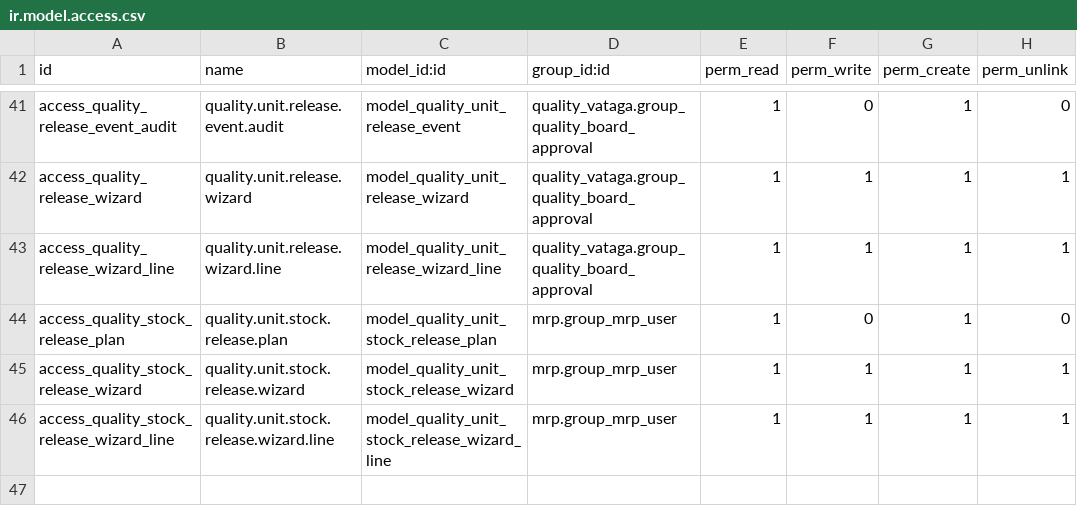
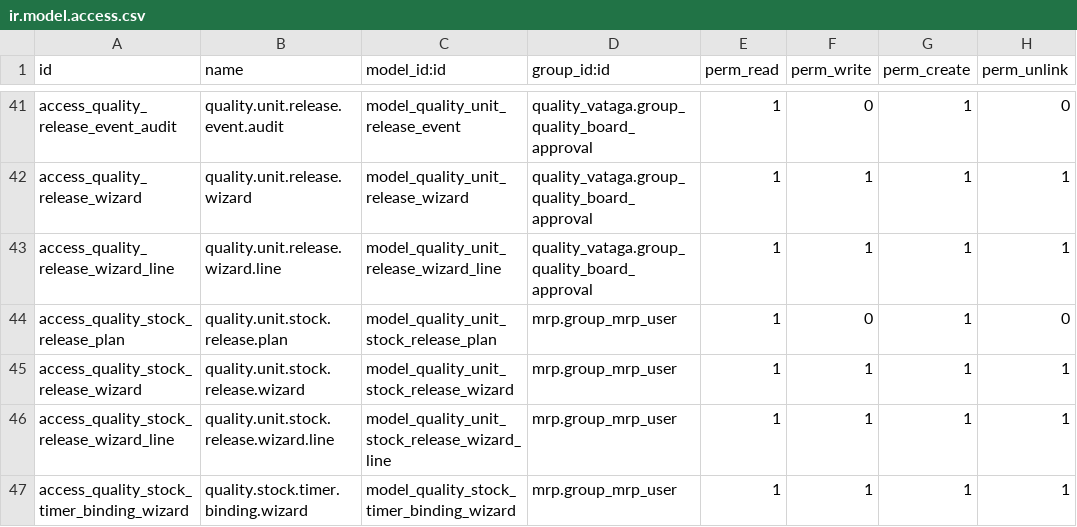
Before and after one commit to ERP-Ukraine/vataga, a CSV file: extra-addons/quality_vataga/security/ir.model.access.csv, drawn as a sheet; only a part is shown, gaps mark what is left out; the diff names each change by its address in the sheet, - before the commit and + after, or states it on an @@ line.

Commit message:
[IMP] quality_vataga: prepare standard perpetual QUNIT valuation
Use native stock valuation and posted accounting entries for the gated Standard/real_time profile. Preserve standard inventory value separately from allocated component and labour cost, freeze accounting evidence, and protect registered entries against edits and reversal.

Add explicit audited shared-timer mapping and preparation snapshots for accounting routes and employee intervals. Employee costing remains unsupported until the installed Enterprise policy is verified; the unconditional Enterprise posting gate is unchanged.

Validation: 47 real Community ORM tests and 29 portable tests passed. Seven Enterprise preparation and mapping tests added but not executed. No staging manufacturing or stock data changed.

```diff
--- a/extra-addons/quality_vataga/security/ir.model.access.csv
+++ b/extra-addons/quality_vataga/security/ir.model.access.csv
+row 47: access_quality_stock_timer_binding_wizard | quality.stock.timer.binding.wizard | model_quality_stock_timer_binding_wizard | mrp.group_mrp_user | 1 | 1 | 1 | 1
```
Also changed, not shown: 17 other files.
